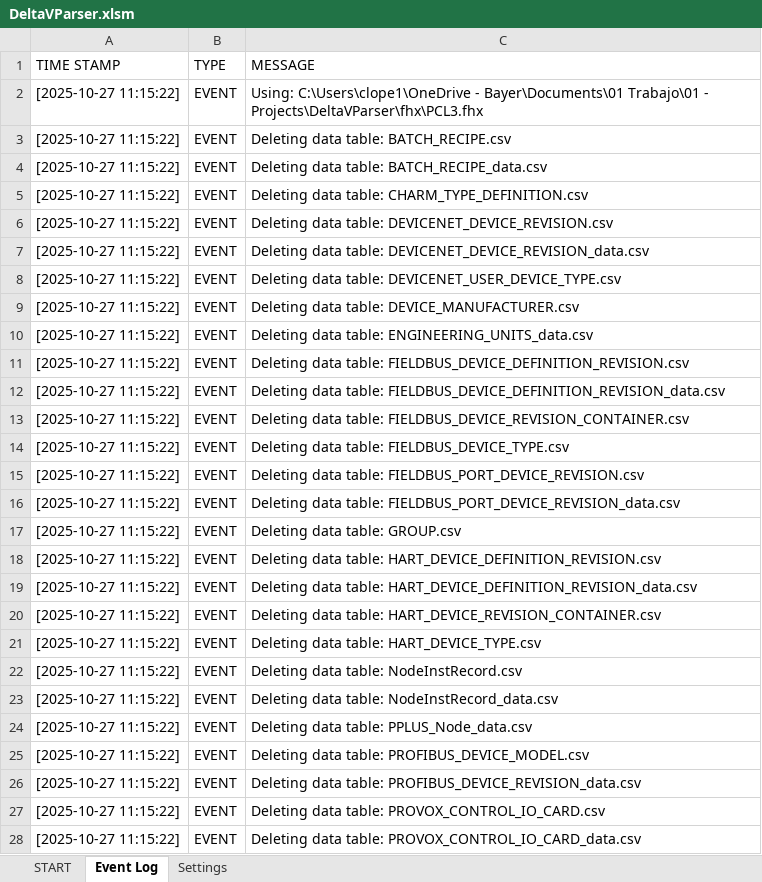
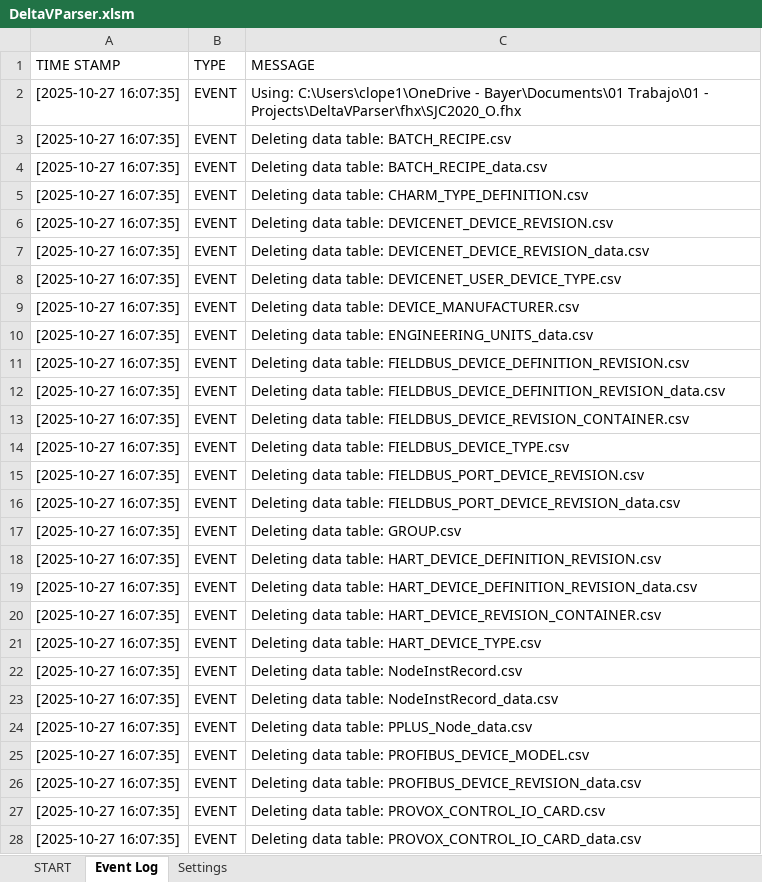
Before and after one commit to claudiolop/DeltaVParser, an Excel workbook: DeltaVParser.xlsm, sheet Event Log, drawn as a sheet; only a part is shown; values as stored, in another font and other column widths than the file's, no borders; table styles not drawn; the diff covers the shown part only; the diff names each change by its address in the sheet, - before the commit and + after, or states it on an @@ line.

```diff
--- a/DeltaVParser.xlsm (sheet Event Log)
+++ b/DeltaVParser.xlsm (sheet Event Log)
-A2:A28 (TIME STAMP): [2025-10-27 11:15:22]
+A2:A28 (TIME STAMP): [2025-10-27 16:07:35]
-C2 (MESSAGE): …Trabajo\01 - Projects\DeltaVParser\fhx\PCL3.fhx
+C2 (MESSAGE): …Trabajo\01 - Projects\DeltaVParser\fhx\SJC2020_O.fhx
```
Also changed, not shown: 76 added rows and 47 edited cells elsewhere in this sheet, sheet START, sheet Settings, Reports/ALIAS.xlsm, 9 other files.
